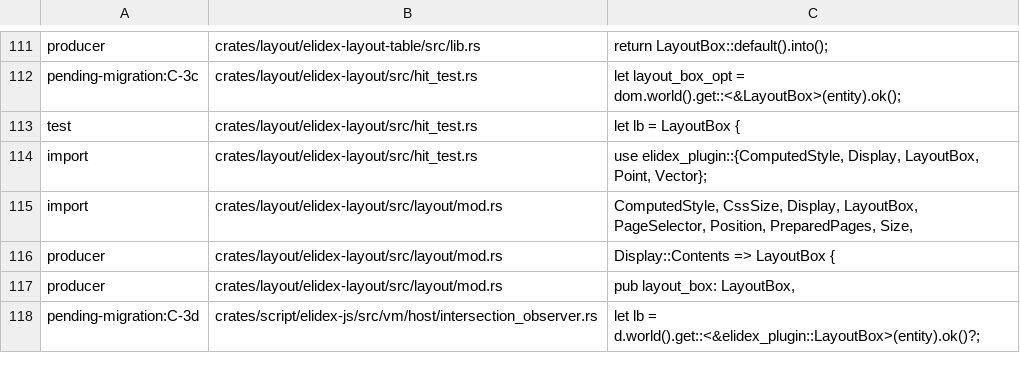
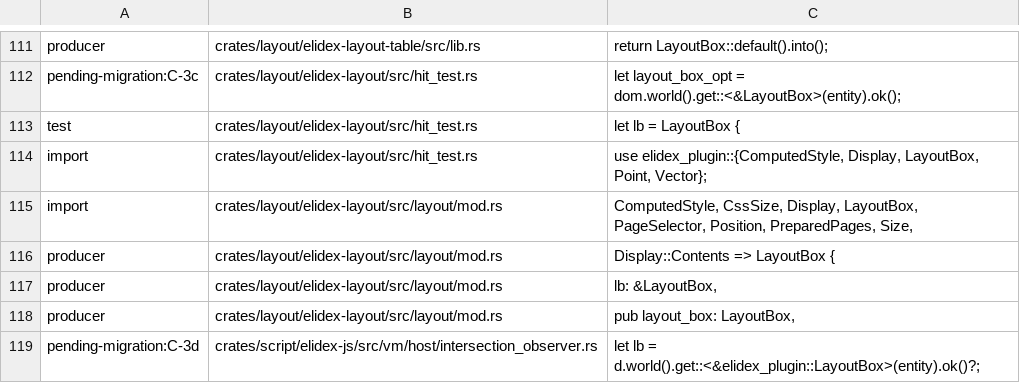
Before and after one commit to send/elidex, a TSV file: .claude/tools/layout-box-reader-allowlist.tsv, drawn as a sheet; only a part is shown, gaps mark what is left out.

```diff
--- a/.claude/tools/layout-box-reader-allowlist.tsv
+++ b/.claude/tools/layout-box-reader-allowlist.tsv
@@ -116,2 +116,3 @@ import	crates/layout/elidex-layout/src/layout/mod.rs	ComputedStyle, CssSize, Dis
 producer	crates/layout/elidex-layout/src/layout/mod.rs	Display::Contents => LayoutBox {
+producer	crates/layout/elidex-layout/src/layout/mod.rs	lb: &LayoutBox,
 producer	crates/layout/elidex-layout/src/layout/mod.rs	pub layout_box: LayoutBox,
```
Also changed, not shown: 2 other files.
